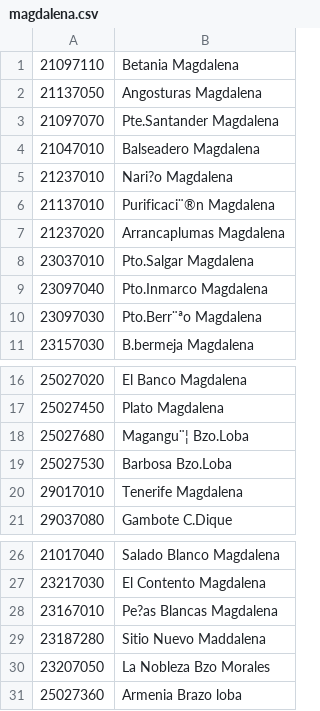
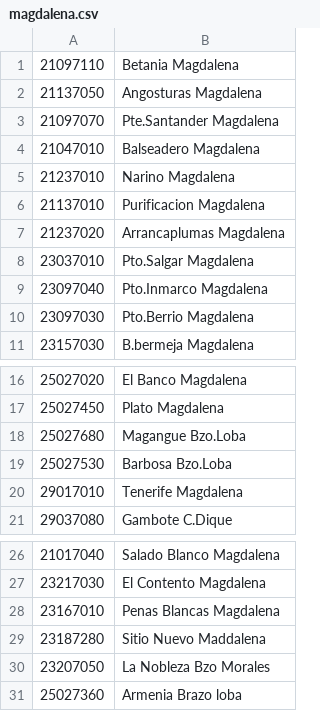
Before and after one commit to felipeardilac/acuamapp, a CSV file: magdalena.csv, drawn as a sheet; only a part is shown, gaps mark what is left out; the diff names each change by its address in the sheet, - before the commit and + after, or states it on an @@ line.

Commit message:
Update magdalena.csv

```diff
--- a/magdalena.csv
+++ b/magdalena.csv
-B5: Nari?o Magdalena
+B5: Narino Magdalena
-B6: Purificaci¨®n Magdalena
+B6: Purificacion Magdalena
-B10: Pto.Berr¨ªo Magdalena
+B10: Pto.Berrio Magdalena
-B18: Magangu¨¦ Bzo.Loba
+B18: Magangue Bzo.Loba
-B28: Pe?as Blancas Magdalena
+B28: Penas Blancas Magdalena
```
